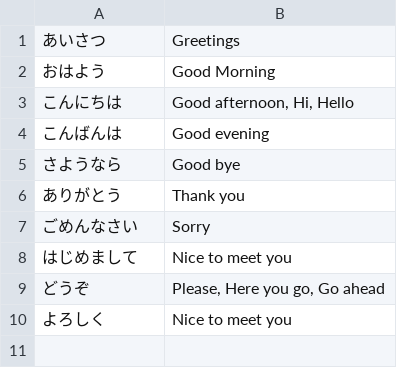
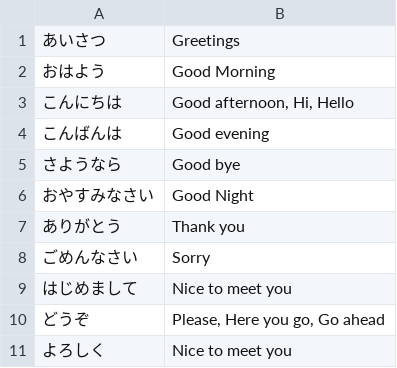
Before and after one commit to cheesyburger/japanese-learning-material, a CSV file: csv/greetings.csv, drawn as a sheet.

```diff
--- a/csv/greetings.csv
+++ b/csv/greetings.csv
@@ -5,2 +5,3 @@
 さようなら,Good bye
+おやすみなさい,Good Night
 ありがとう,Thank you
```
Also changed, not shown: 1 other file.
